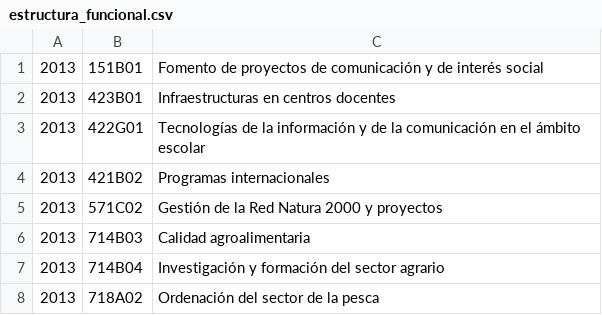
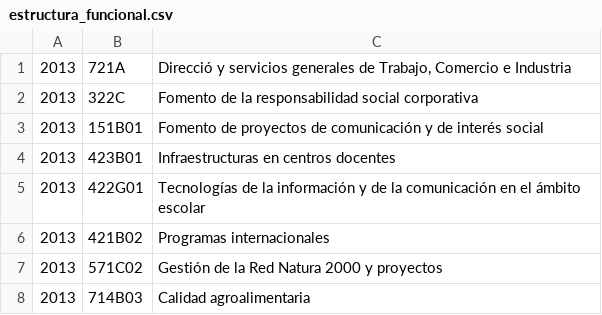
Before and after one commit to civio/presupuesto-baleares, a CSV file: data/es/comunidad/2013/estructura_funcional.csv, drawn as a sheet; only a part is shown; the shorter side is filled out with more unchanged rows; the diff names each change by its address in the sheet, - before the commit and + after, or states it on an @@ line.

```diff
--- a/data/es/comunidad/2013/estructura_funcional.csv
+++ b/data/es/comunidad/2013/estructura_funcional.csv
+row 1: 2013 | 721A | Direcció y servicios generales de Trabajo, Comercio e Industria
+row 2: 2013 | 322C | Fomento de la responsabilidad social corporativa
```
Also changed, not shown: data/es/comunidad/2012/estructura_funcional.csv, data/es/comunidad/2014/estructura_funcional.csv, 9 other files.
